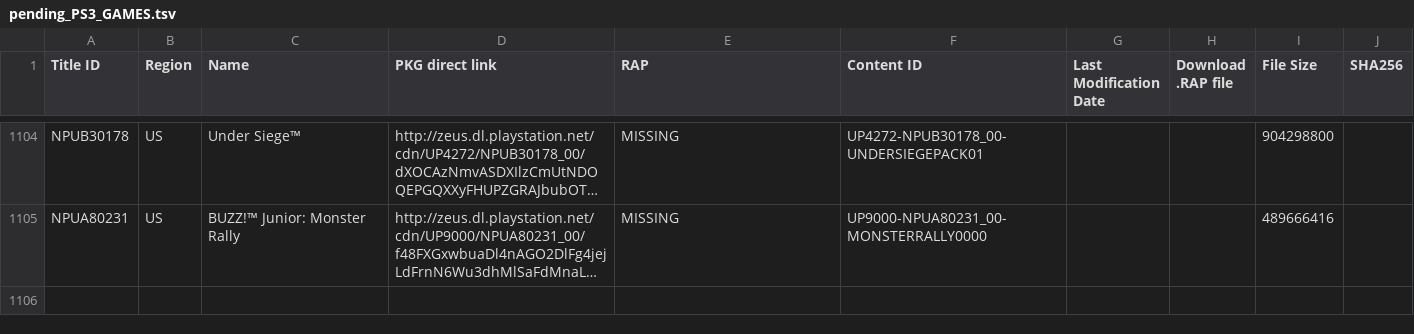
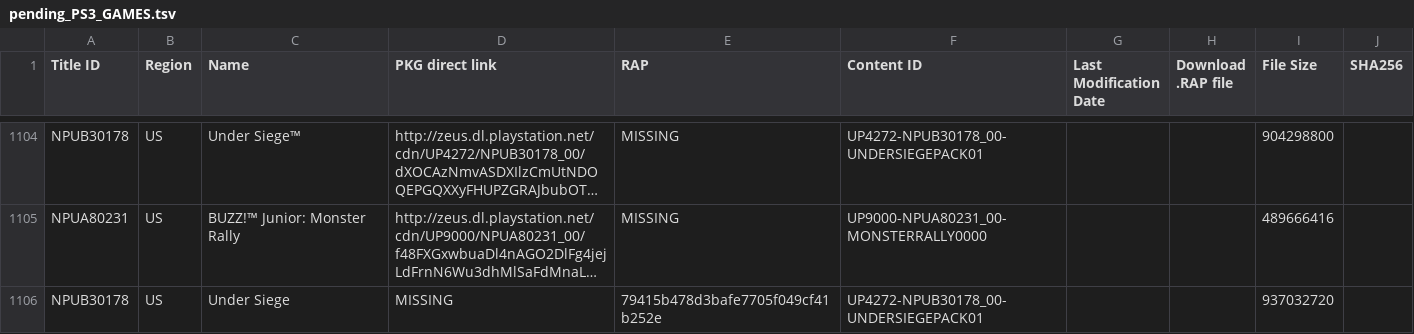
Before and after one commit to jy95/pkgi-ps3-nopaystation, a TSV file: input/pending_PS3_GAMES.tsv, drawn as a sheet; only a part is shown, gaps mark what is left out; long unchanged cells end in …; the diff names each change by its address in the sheet, - before the commit and + after, or states it on an @@ line.

```diff
--- a/input/pending_PS3_GAMES.tsv
+++ b/input/pending_PS3_GAMES.tsv
+row 1106: NPUB30178 | US | Under Siege | MISSING | 79415b478d3bafe7705f049cf41b252e | UP4272-NPUB30178_00-UNDERSIEGEPACK01 |  |  | 937032720
```
Also changed, not shown: input/pending_PS3_AVATARS.tsv, output/pkgi_avatars_pending.csv, 4 other files.
